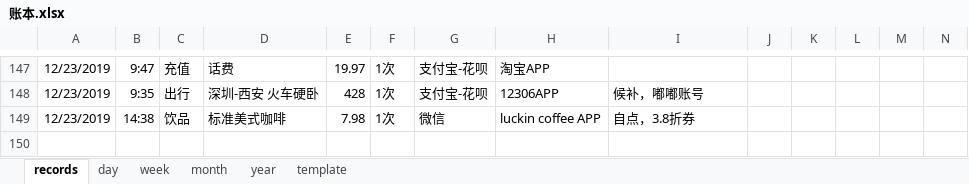
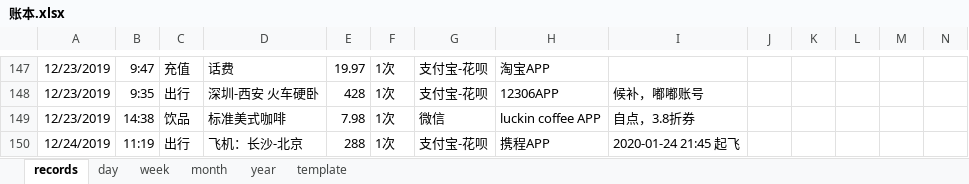
Before and after one commit to libo9527/filebackup, an Excel workbook: 账本.xlsx, sheet records, drawn as a sheet; only a part is shown, gaps mark what is left out; values as stored, in another font and other column widths than the file's, no borders; table styles not drawn; rows hold the shown columns only; the diff names each change by its address in the sheet, - before the commit and + after, or states it on an @@ line.

Commit message:
Update 账本.xlsx

```diff
--- a/账本.xlsx (sheet records)
+++ b/账本.xlsx (sheet records)
+row 150: 12/24/2019 | 11:19 | 出行 | 飞机：长沙-北京 | 288 | 1次 | 支付宝-花呗 | 携程APP | 2020-01-24 21:45 起飞
```
